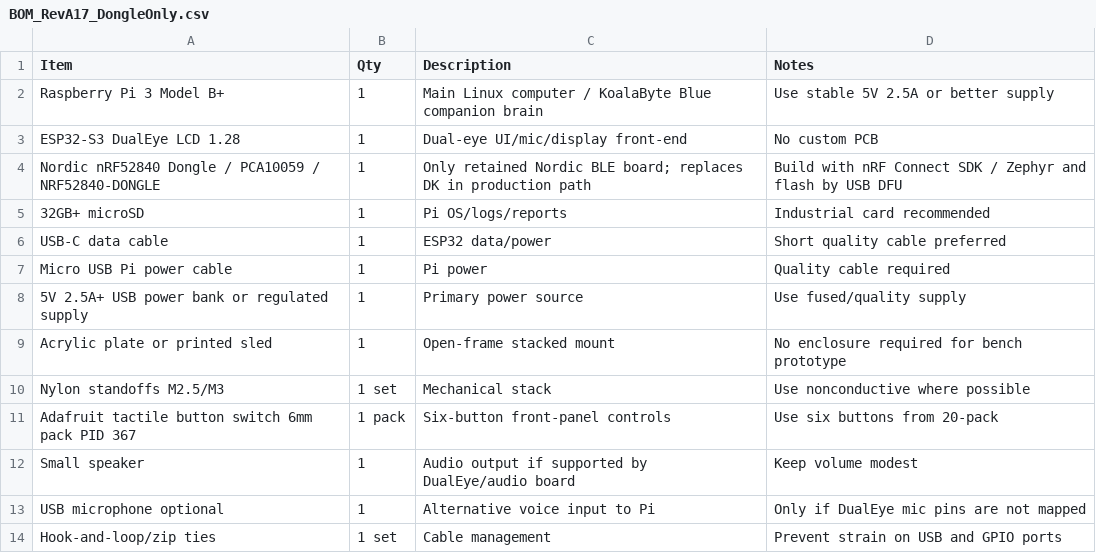
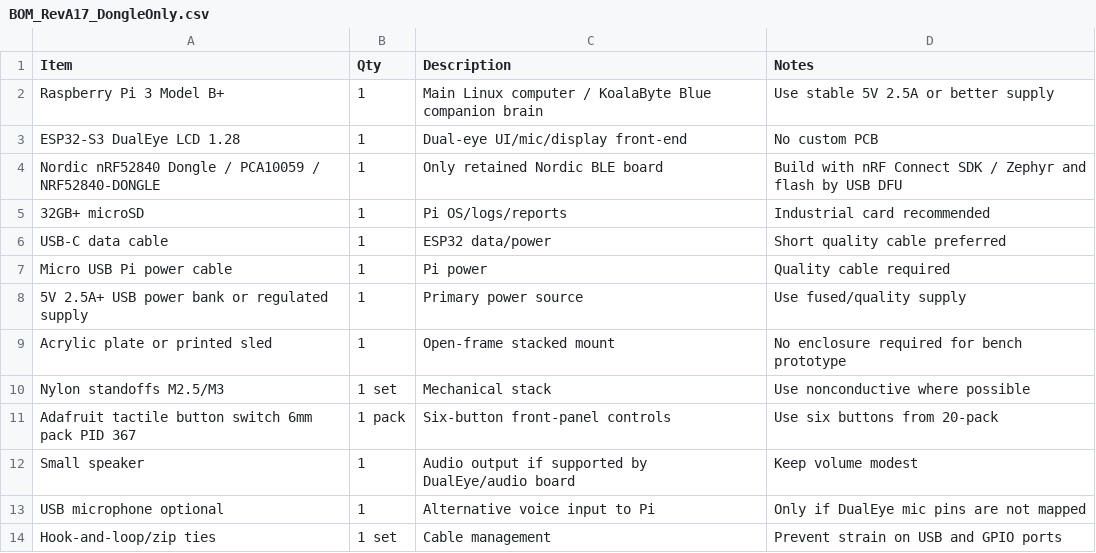
Before and after one commit to greatwhitek9-lab/KoalaByte-Blue, a CSV file: production/RevA17-dongle-only/BOM_RevA17_DongleOnly.csv, drawn as a sheet.

Commit message:
Remove stale note from RevA17 BOM

```diff
--- a/production/RevA17-dongle-only/BOM_RevA17_DongleOnly.csv
+++ b/production/RevA17-dongle-only/BOM_RevA17_DongleOnly.csv
@@ -3,3 +3,3 @@ Raspberry Pi 3 Model B+,1,Main Linux computer / KoalaByte Blue companion brain,U
 ESP32-S3 DualEye LCD 1.28,1,Dual-eye UI/mic/display front-end,No custom PCB
-Nordic nRF52840 Dongle / PCA10059 / NRF52840-DONGLE,1,Only retained Nordic BLE board; replaces DK in production path,Build with nRF Connect SDK / Zephyr and flash by USB DFU
+Nordic nRF52840 Dongle / PCA10059 / NRF52840-DONGLE,1,Only retained Nordic BLE board,Build with nRF Connect SDK / Zephyr and flash by USB DFU
 32GB+ microSD,1,Pi OS/logs/reports,Industrial card recommended
```
